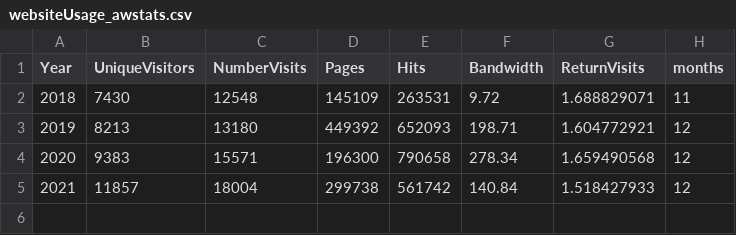
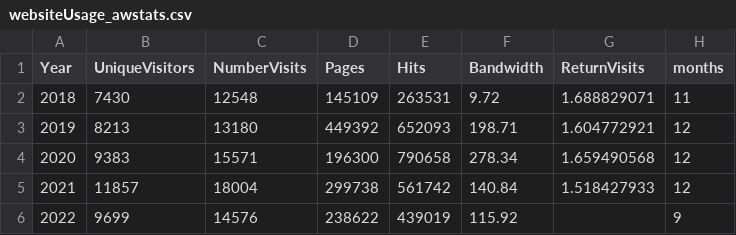
Before and after one commit to EuPathDB/ClinEpiWorkflow, a CSV file: Main/lib/R/Metrics/data/websiteUsage_awstats.csv, drawn as a sheet.

Commit message:
minor updates to the clinepi metrics rmd

```diff
--- a/Main/lib/R/Metrics/data/websiteUsage_awstats.csv
+++ b/Main/lib/R/Metrics/data/websiteUsage_awstats.csv
@@ -5 +5,2 @@
 2021,11857,18004,299738,561742,140.84,1.518427933,12
+2022,9699,14576,238622,439019,115.92,,9
```
Also changed, not shown: 28 other files.
